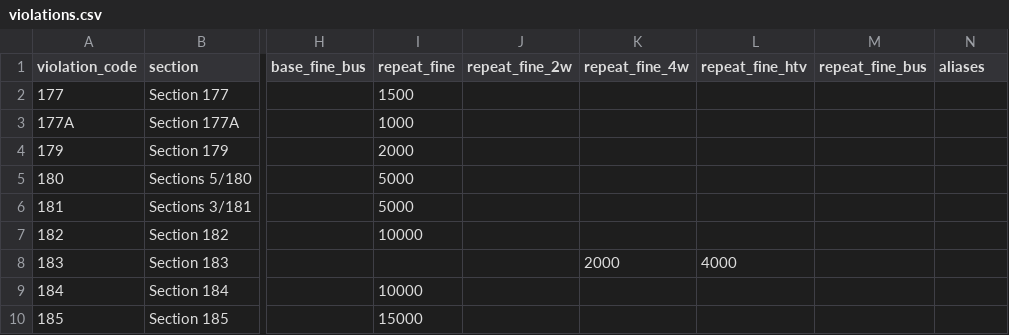
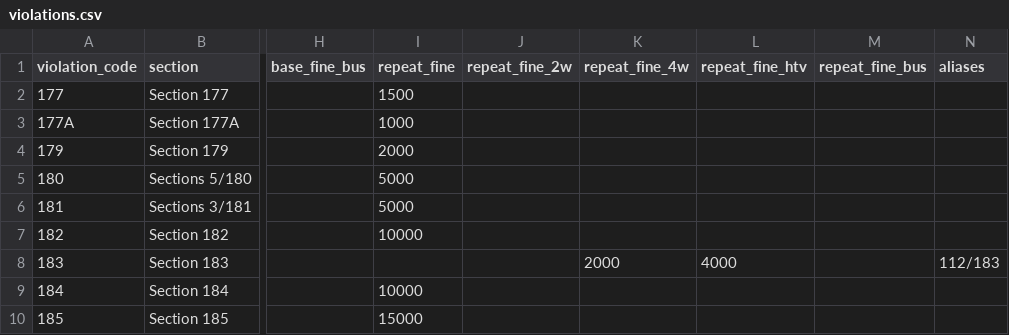
Before and after one commit to SafeVision-AI/SafeVision-AI, a CSV file: frontend/public/offline-data/violations.csv, drawn as a sheet; only a part is shown, gaps mark what is left out; the diff names each change by its address in the sheet, - before the commit and + after, or states it on an @@ line.

```diff
--- a/frontend/public/offline-data/violations.csv
+++ b/frontend/public/offline-data/violations.csv
-N8 (aliases): (empty)
+N8 (aliases): 112/183
```
Also changed, not shown: 10 other files.
